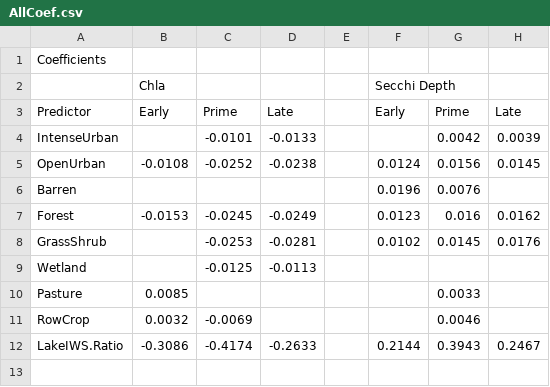
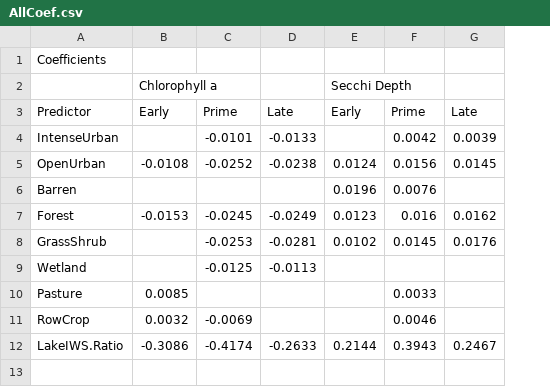
Before and after one commit to lhr12/HDA_Project, a CSV file: Output/AllCoef.csv, drawn as a sheet; only a part is shown; removed rows and columns are numbered as before the commit, all else as after; the diff covers the shown part only; the diff names each change by its address in the sheet, - before the commit and + after, or states it on an @@ line.

Commit message:
all coef

```diff
--- a/Output/AllCoef.csv
+++ b/Output/AllCoef.csv
-column E, empty
-B2: Chla
+B2: Chlorophyll a
```
Also changed, not shown: 12 added rows, 12 removed rows and 12 edited cells elsewhere in this file.
